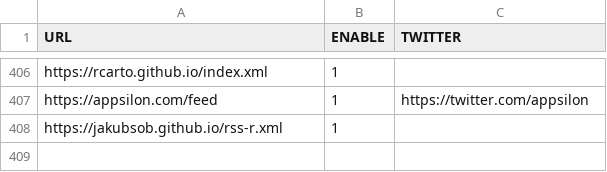
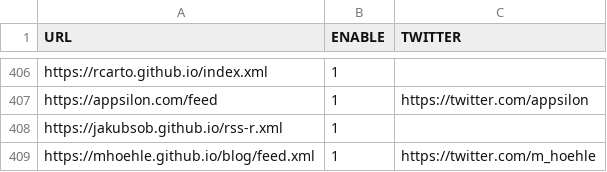
Before and after one commit to rweekly/rweekly.org, a CSV file: rss_feeds.csv, drawn as a sheet; only a part is shown, gaps mark what is left out.

Commit message:
Update rss_feeds.csv (#1558)
Added Link to the RSS Feed of my blog "Theory meets practice". https://mhoehle.github.io/blog/

```diff
--- a/rss_feeds.csv
+++ b/rss_feeds.csv
@@ -408 +408,2 @@
 "https://jakubsob.github.io/rss-r.xml",1,""
+"https://mhoehle.github.io/blog/feed.xml",1,"https://twitter.com/m_hoehle"
```
